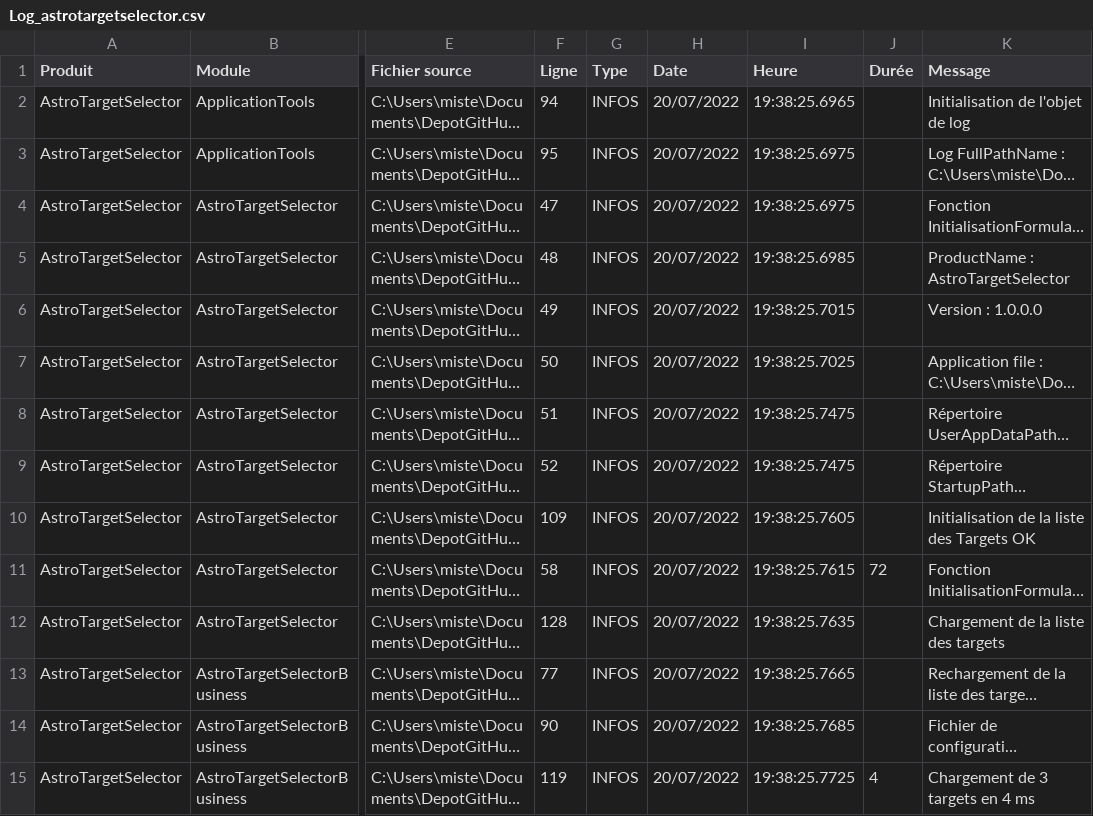
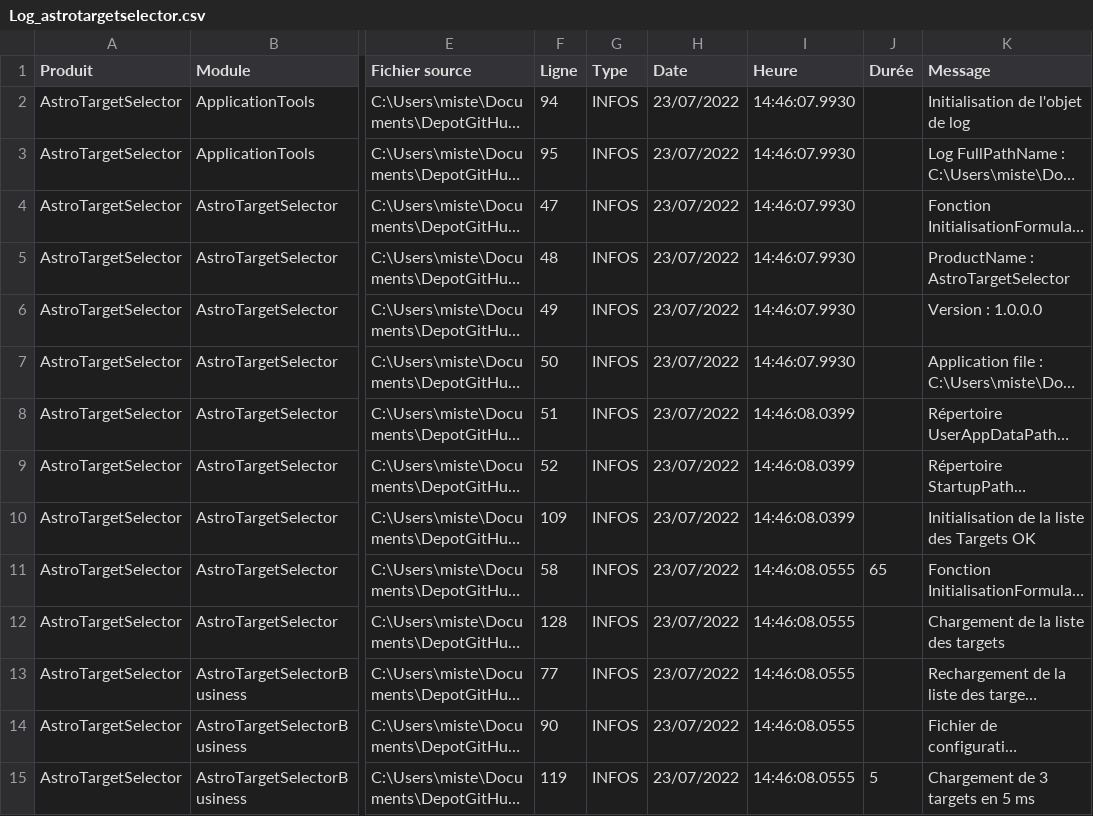
Before and after one commit to Juani005999/AstroTargetSelector, a CSV file: AstroTargetSelector/bin/Debug/Log_astrotargetselector.csv, drawn as a sheet; only a part is shown, gaps mark what is left out; long unchanged cells end in …; the diff names each change by its address in the sheet, - before the commit and + after, or states it on an @@ line.

```diff
--- a/AstroTargetSelector/bin/Debug/Log_astrotargetselector.csv
+++ b/AstroTargetSelector/bin/Debug/Log_astrotargetselector.csv
-H2:H15 (Date): 20/07/2022
+H2:H15 (Date): 23/07/2022
-I2 (Heure): 19:38:25.6965
+I2 (Heure): 14:46:07.9930
-I3:I4 (Heure): 19:38:25.6975
+I3:I4 (Heure): 14:46:07.9930
-I5 (Heure): 19:38:25.6985
+I5 (Heure): 14:46:07.9930
-I6 (Heure): 19:38:25.7015
+I6 (Heure): 14:46:07.9930
-I7 (Heure): 19:38:25.7025
+I7 (Heure): 14:46:07.9930
-I8:I9 (Heure): 19:38:25.7475
+I8:I9 (Heure): 14:46:08.0399
-I10 (Heure): 19:38:25.7605
+I10 (Heure): 14:46:08.0399
-I11 (Heure): 19:38:25.7615
+I11 (Heure): 14:46:08.0555
-J11 (Durée): 72
+J11 (Durée): 65
-I12 (Heure): 19:38:25.7635
+I12 (Heure): 14:46:08.0555
-I13 (Heure): 19:38:25.7665
+I13 (Heure): 14:46:08.0555
-I14 (Heure): 19:38:25.7685
+I14 (Heure): 14:46:08.0555
-I15 (Heure): 19:38:25.7725
+I15 (Heure): 14:46:08.0555
-J15 (Durée): 4
+J15 (Durée): 5
-K15 (Message): Chargement de 3 targets en 4 ms
+K15 (Message): Chargement de 3 targets en 5 ms
```
Also changed, not shown: 31 other files.
